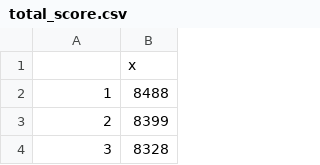
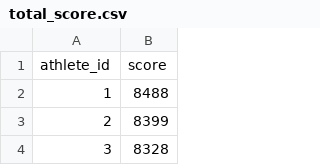
Before and after one commit to da6813/summer18, a CSV file: lecture6/total_score.csv, drawn as a sheet; only a part is shown; removed rows and columns are numbered as before the commit, all else as after; the diff names each change by its address in the sheet, - before the commit and + after, or states it on an @@ line.

```diff
--- a/lecture6/total_score.csv
+++ b/lecture6/total_score.csv
-row 1:  | x
+row 1: athlete_id | score
```
Also changed, not shown: lecture6/event_info.csv.
